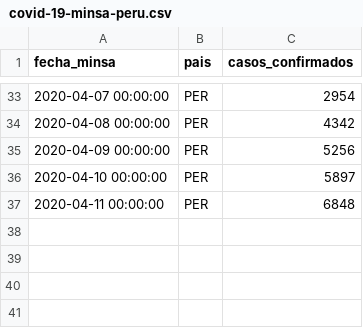
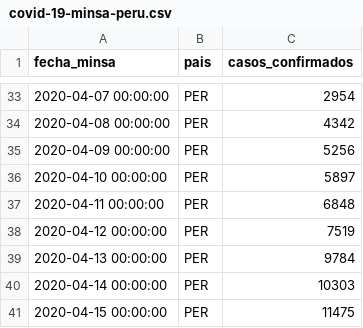
Before and after one commit to enrique21/covid-19-peru, a CSV file: covid-19-minsa-peru.csv, drawn as a sheet; only a part is shown, gaps mark what is left out; the diff names each change by its address in the sheet, - before the commit and + after, or states it on an @@ line.

Commit message:
Actualización al 15/04/2020

```diff
--- a/covid-19-minsa-peru.csv
+++ b/covid-19-minsa-peru.csv
+row 38: 2020-04-12 00:00:00 | PER | 7519
+row 39: 2020-04-13 00:00:00 | PER | 9784
+row 40: 2020-04-14 00:00:00 | PER | 10303
+row 41: 2020-04-15 00:00:00 | PER | 11475
```
